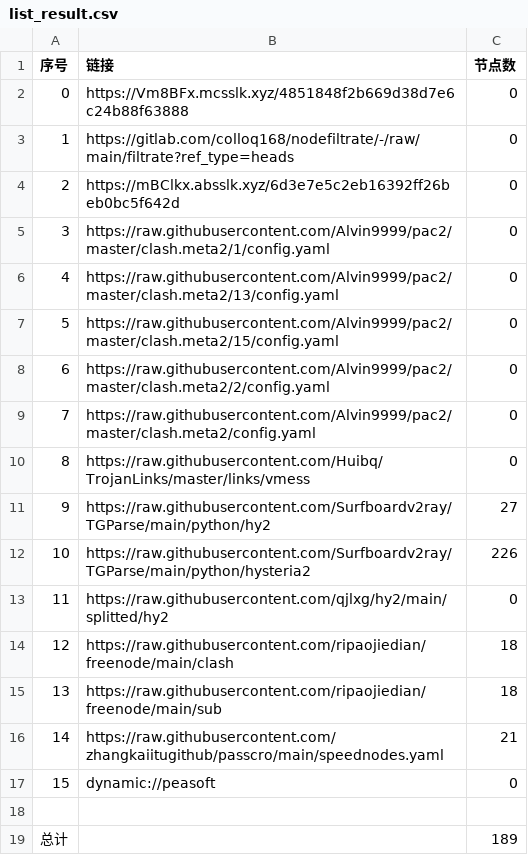
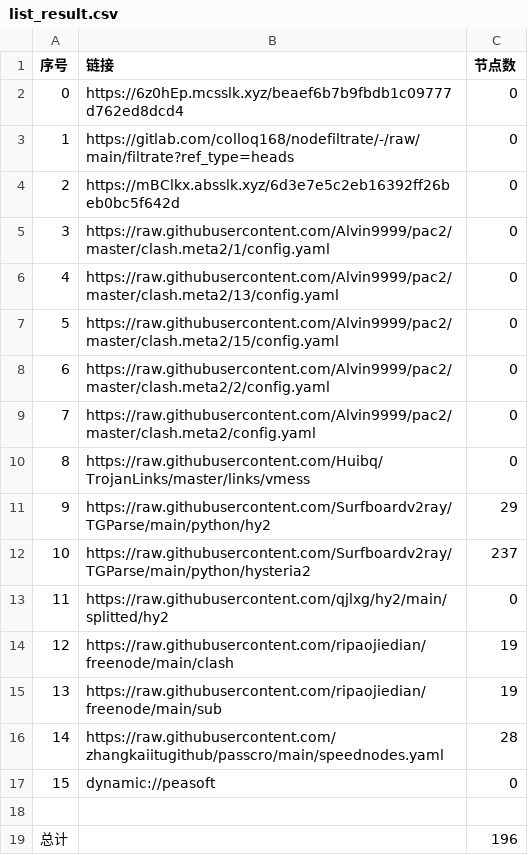
Before and after one commit to wenma77/AutoMergePublicNodes, a CSV file: list_result.csv, drawn as a sheet.

```diff
--- a/list_result.csv
+++ b/list_result.csv
@@ -1,3 +1,3 @@
 序号,链接,节点数
-0,https://Vm8BFx.mcsslk.xyz/4851848f2b669d38d7e6c24b88f63888,0
+0,https://6z0hEp.mcsslk.xyz/beaef6b7b9fbdb1c09777d762ed8dcd4,0
 1,https://gitlab.com/colloq168/nodefiltrate/-/raw/main/filtrate?ref_type=heads,0
@@ -10,10 +10,10 @@
 8,https://raw.githubusercontent.com/Huibq/TrojanLinks/master/links/vmess,0
-9,https://raw.githubusercontent.com/Surfboardv2ray/TGParse/main/python/hy2,27
-10,https://raw.githubusercontent.com/Surfboardv2ray/TGParse/main/python/hysteria2,226
+9,https://raw.githubusercontent.com/Surfboardv2ray/TGParse/main/python/hy2,29
+10,https://raw.githubusercontent.com/Surfboardv2ray/TGParse/main/python/hysteria2,237
 11,https://raw.githubusercontent.com/qjlxg/hy2/main/splitted/hy2,0
-12,https://raw.githubusercontent.com/ripaojiedian/freenode/main/clash,18
-13,https://raw.githubusercontent.com/ripaojiedian/freenode/main/sub,18
-14,https://raw.githubusercontent.com/zhangkaiitugithub/passcro/main/speednodes.yaml,21
+12,https://raw.githubusercontent.com/ripaojiedian/freenode/main/clash,19
+13,https://raw.githubusercontent.com/ripaojiedian/freenode/main/sub,19
+14,https://raw.githubusercontent.com/zhangkaiitugithub/passcro/main/speednodes.yaml,28
 15,dynamic://peasoft,0
 
-总计,,189
+总计,,196
```
Also changed, not shown: 26 other files.
